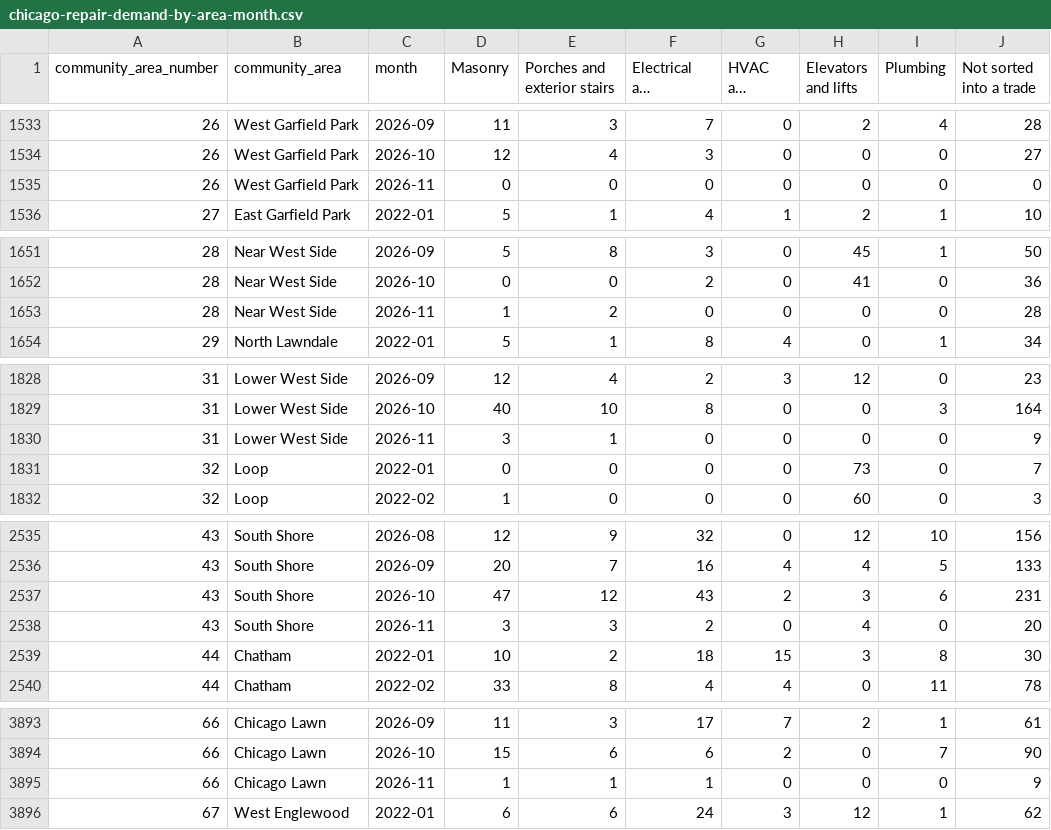
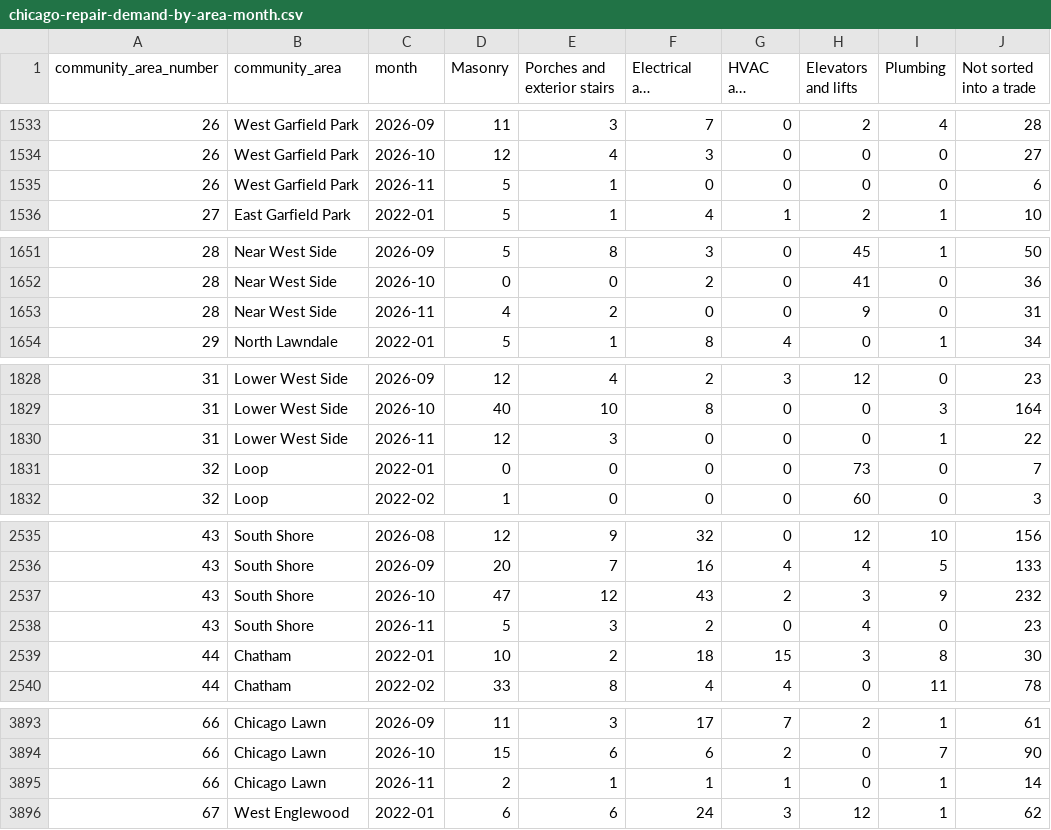
Before and after one commit to proofnotfluff-a11y/Proofnotfluff-pins, a CSV file: docs/chicago-repair-demand/chicago-repair-demand-by-area-month.csv, drawn as a sheet; only a part is shown, gaps mark what is left out; long unchanged cells end in …; the diff covers the shown part only; the diff names each change by its address in the sheet, - before the commit and + after, or states it on an @@ line.

```diff
--- a/docs/chicago-repair-demand/chicago-repair-demand-by-area-month.csv
+++ b/docs/chicago-repair-demand/chicago-repair-demand-by-area-month.csv
-D1535 (Masonry): 0
+D1535 (Masonry): 5
-E1535 (Porches and exterior stairs): 0
+E1535 (Porches and exterior stairs): 1
-J1535 (Not sorted into a trade): 0
+J1535 (Not sorted into a trade): 6
-D1653 (Masonry): 1
+D1653 (Masonry): 4
-H1653 (Elevators and lifts): 0
+H1653 (Elevators and lifts): 9
-J1653 (Not sorted into a trade): 28
+J1653 (Not sorted into a trade): 31
-D1830 (Masonry): 3
+D1830 (Masonry): 12
-E1830 (Porches and exterior stairs): 1
+E1830 (Porches and exterior stairs): 3
-I1830 (Plumbing): 0
+I1830 (Plumbing): 1
-J1830 (Not sorted into a trade): 9
+J1830 (Not sorted into a trade): 22
-I2537 (Plumbing): 6
+I2537 (Plumbing): 9
-J2537 (Not sorted into a trade): 231
+J2537 (Not sorted into a trade): 232
-D2538 (Masonry): 3
+D2538 (Masonry): 5
-J2538 (Not sorted into a trade): 20
+J2538 (Not sorted into a trade): 23
-D3895 (Masonry): 1
+D3895 (Masonry): 2
-G3895 (HVAC and boilers): 0
+G3895 (HVAC and boilers): 1
-I3895 (Plumbing): 0
+I3895 (Plumbing): 1
-J3895 (Not sorted into a trade): 9
+J3895 (Not sorted into a trade): 14
```
Also changed, not shown: 93 edited cells elsewhere in this file, 11 other files.
